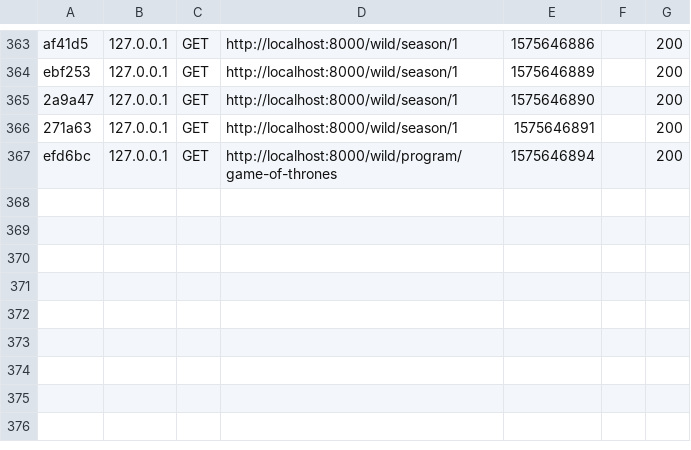
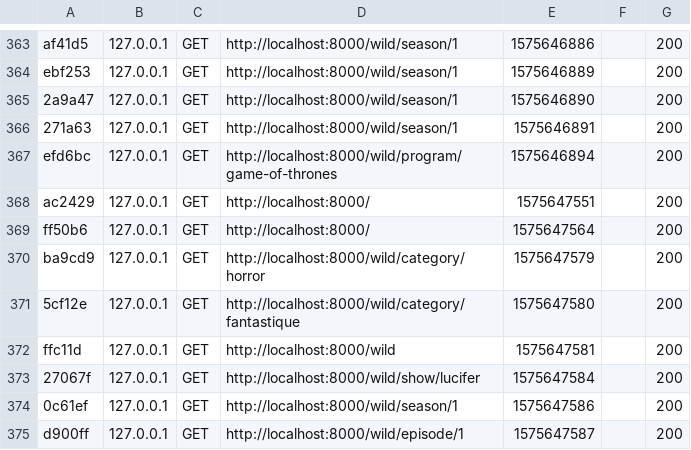
Before and after one commit to Lirith-Drasar/wild-series, a CSV file: var/cache/dev/profiler/index.csv, drawn as a sheet; only a part is shown, gaps mark what is left out; the diff names each change by its address in the sheet, - before the commit and + after, or states it on an @@ line.

```diff
--- a/var/cache/dev/profiler/index.csv
+++ b/var/cache/dev/profiler/index.csv
+row 368: ac2429 | 127.0.0.1 | GET | http://localhost:8000/ | 1575647551 |  | 200
+row 369: ff50b6 | 127.0.0.1 | GET | http://localhost:8000/ | 1575647564 |  | 200
+row 370: ba9cd9 | 127.0.0.1 | GET | http://localhost:8000/wild/category/horror | 1575647579 |  | 200
+row 371: 5cf12e | 127.0.0.1 | GET | http://localhost:8000/wild/category/fantastique | 1575647580 |  | 200
+row 372: ffc11d | 127.0.0.1 | GET | http://localhost:8000/wild | 1575647581 |  | 200
+row 373: 27067f | 127.0.0.1 | GET | http://localhost:8000/wild/show/lucifer | 1575647584 |  | 200
+row 374: 0c61ef | 127.0.0.1 | GET | http://localhost:8000/wild/season/1 | 1575647586 |  | 200
+row 375: d900ff | 127.0.0.1 | GET | http://localhost:8000/wild/episode/1 | 1575647587 |  | 200
```
Also changed, not shown: 10 other files.
